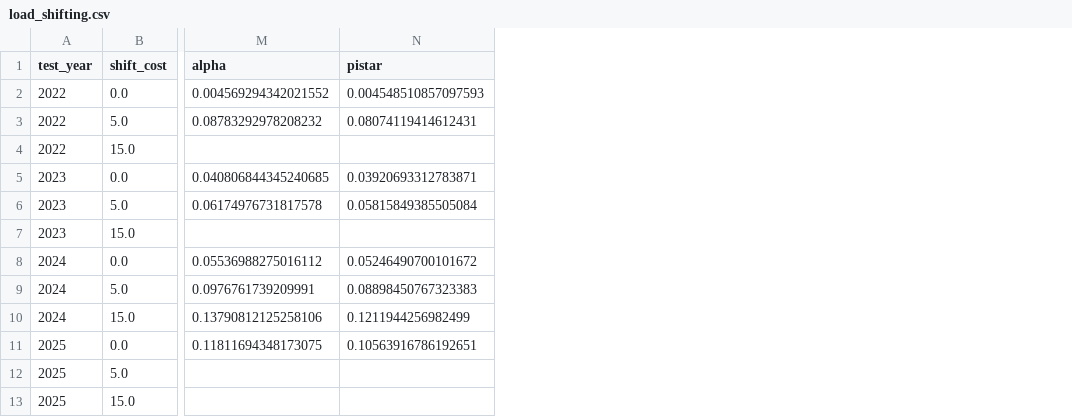
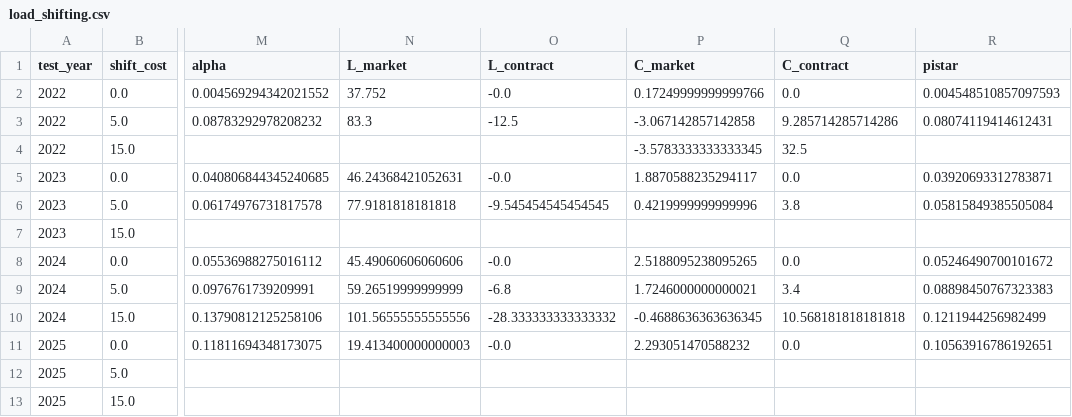
Before and after one commit to suhoahn-web/negative-price-forecasting-de, a CSV file: outputs/tables/load_shifting.csv, drawn as a sheet; only a part is shown, gaps mark what is left out; the diff names each change by its address in the sheet, - before the commit and + after, or states it on an @@ line.

```diff
--- a/outputs/tables/load_shifting.csv
+++ b/outputs/tables/load_shifting.csv
+column N (L_market), rows 2-11: 37.752 | 83.3 |  | 46.24368421052631 | 77.9181818181818 |  | 45.49060606060606 | 59.26519999999999 | 101.56555555555556 | 19.413400000000003
+column O (L_contract), rows 2-11: -0.0 | -12.5 |  | -0.0 | -9.545454545454545 |  | -0.0 | -6.8 | -28.333333333333332 | -0.0
+column P (C_market), rows 2-11: 0.17249999999999766 | -3.067142857142858 | -3.5783333333333345 | 1.8870588235294117 | 0.4219999999999996 |  | 2.5188095238095265 | 1.7246000000000021 | -0.4688636363636345 | 2.293051470588232
+column Q (C_contract), rows 2-11: 0.0 | 9.285714285714286 | 32.5 | 0.0 | 3.8 |  | 0.0 | 3.4 | 10.568181818181818 | 0.0
```
Also changed, not shown: 10 other files.
